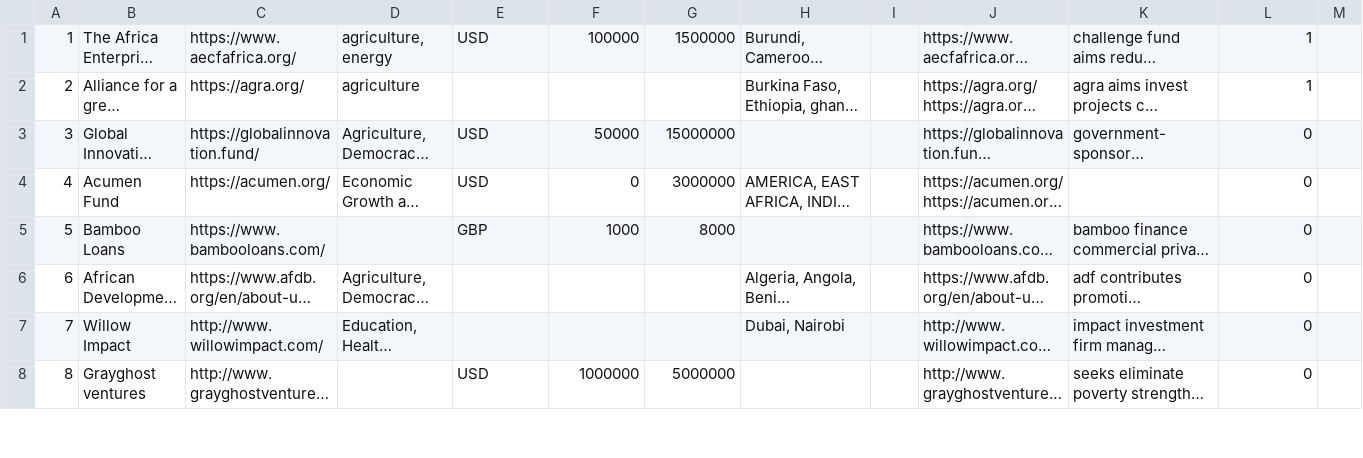
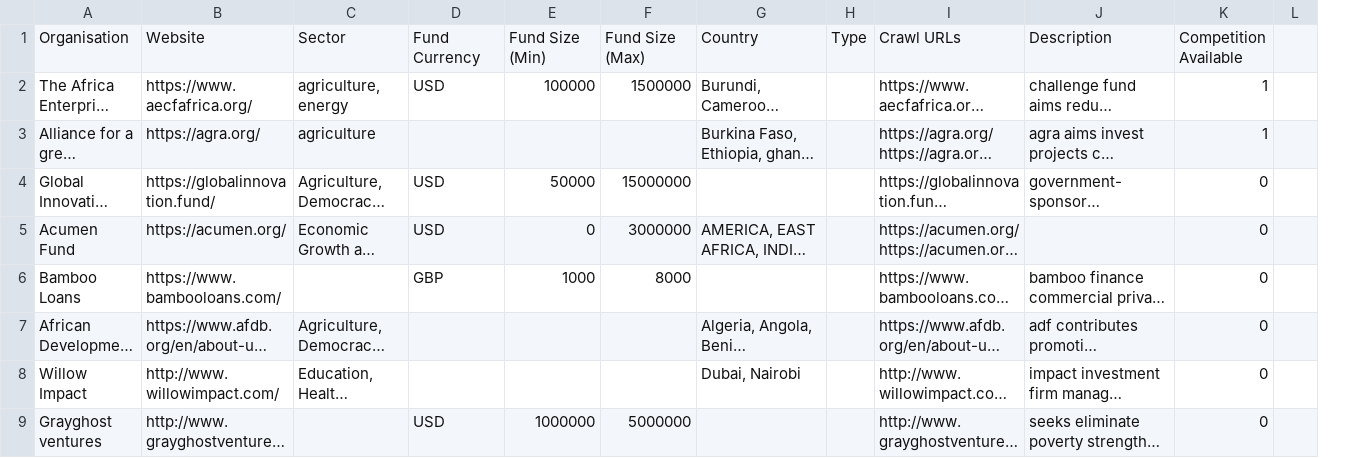
Before and after one commit to lukastk/bfe-investor-database, a CSV file: invs3.csv, drawn as a sheet; only a part is shown; long unchanged cells end in …; removed rows and columns are numbered as before the commit, all else as after; the diff names each change by its address in the sheet, - before the commit and + after, or states it on an @@ line.

```diff
--- a/invs3.csv
+++ b/invs3.csv
-column A, rows 1-8: 1 | 2 | 3 | 4 | 5 | 6 | 7 | 8
+row 1: Organisation | Website | Sector | Fund Currency | Fund Size (Min) | Fund Size (Max) | Country | Type | Crawl URLs | Description | Competition Available
```
Also changed, not shown: 6 other files.
